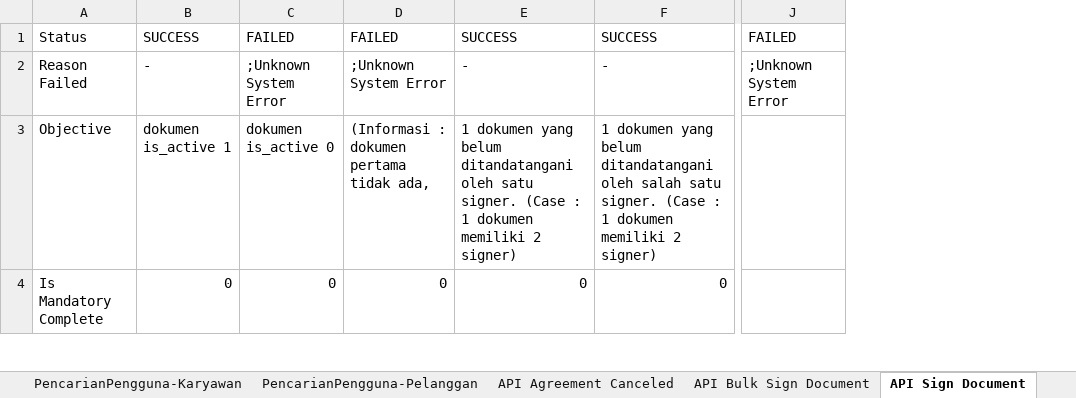
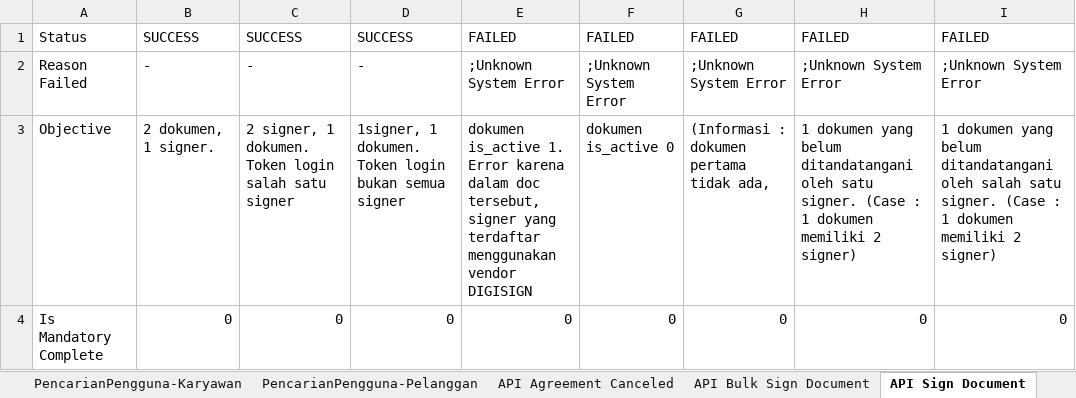
Before and after one commit to qcadins/ATeSign, an Excel workbook: Excel/2. Esign.xlsx, sheet API Sign Document, drawn as a sheet; only a part is shown, gaps mark what is left out; values as stored, in another font and other column widths than the file's, no borders; removed rows and columns are numbered as before the commit, all else as after; ↵ is a line break in a cell; the diff covers the shown part only; the diff names each change by its address in the sheet, - before the commit and + after, or states it on an @@ line.

```diff
--- a/Excel/2. Esign.xlsx (sheet API Sign Document)
+++ b/Excel/2. Esign.xlsx (sheet API Sign Document)
+column C, rows 1-4: SUCCESS | - | 2 signer, 1 dokumen. ↵ Token login salah satu signer | 0
+column D, rows 1-4: SUCCESS | - | 1signer, 1 dokumen. ↵ Token login bukan semua signer | 0
+column E, rows 1-4: FAILED | ;Unknown System Error | dokumen is_active 1. ↵ Error karena dalam doc tersebut, signer yang terdaftar menggunakan vendor DIGISIGN | 0
-column J, rows 1-2: FAILED | ;Unknown System Error
-H1: SUCCESS
+H1: FAILED
-I1: SUCCESS
+I1: FAILED
-H2: -
+H2: ;Unknown System Error
-I2: -
+I2: ;Unknown System Error
-B3: dokumen is_active 1
+B3: 2 dokumen, 1 signer.
```
Also changed, not shown: 6 edited cells elsewhere in this sheet, sheet isiSaldo, sheet Sign Document, other sheet tabs, formulas that keep their value.
